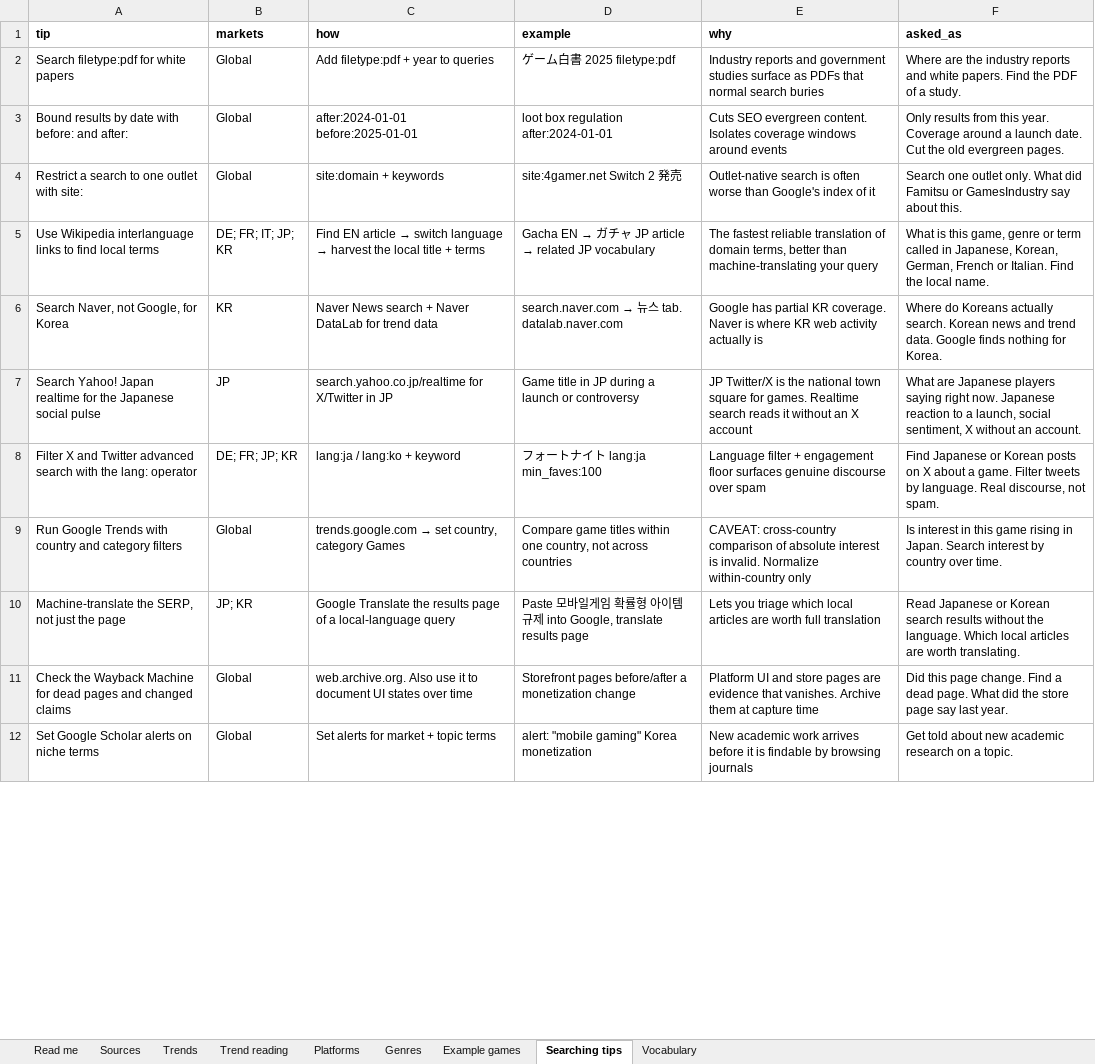
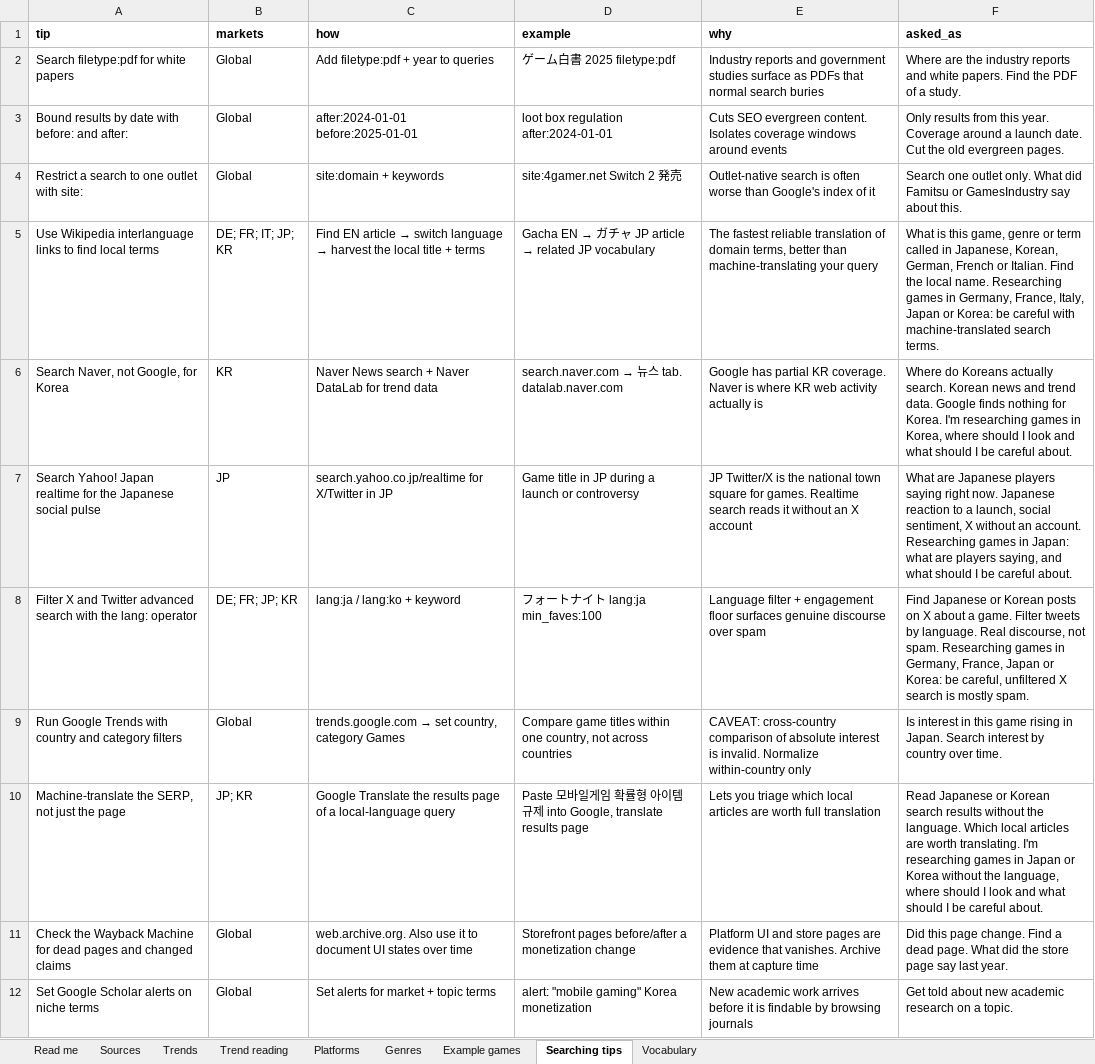
Before and after one commit to itsmepants2/games-research-starter-pack-data, an Excel workbook: games-research-starter-pack.xlsx, sheet Searching tips, drawn as a sheet; only a part is shown; values as stored, in another font and other column widths than the file's, no borders; the diff covers the shown part only; the diff names each change by its address in the sheet, - before the commit and + after, or states it on an @@ line.

```diff
--- a/games-research-starter-pack.xlsx (sheet Searching tips)
+++ b/games-research-starter-pack.xlsx (sheet Searching tips)
-F5 (asked_as): …local name.
+F5 (asked_as): …local name. Researching games in Germany, France, Italy, Japan or Korea: be careful with machine-translated search terms.
-F6 (asked_as): …for Korea.
+F6 (asked_as): …for Korea. I'm researching games in Korea, where should I look and what should I be careful about.
-F7 (asked_as): …an account.
+F7 (asked_as): …an account. Researching games in Japan: what are players saying, and what should I be careful about.
-F8 (asked_as): …not spam.
+F8 (asked_as): …not spam. Researching games in Germany, France, Japan or Korea: be careful, unfiltered X search is mostly spam.
-F10 (asked_as): …worth translating.
+F10 (asked_as): …worth translating. I'm researching games in Japan or Korea without the language, where should I look and what should I be careful about.
```
Also changed, not shown: 25 edited cells elsewhere in this sheet, 4 other files.
